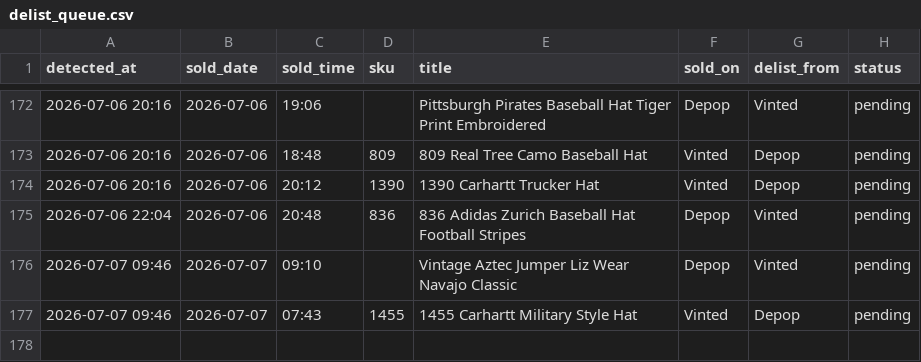
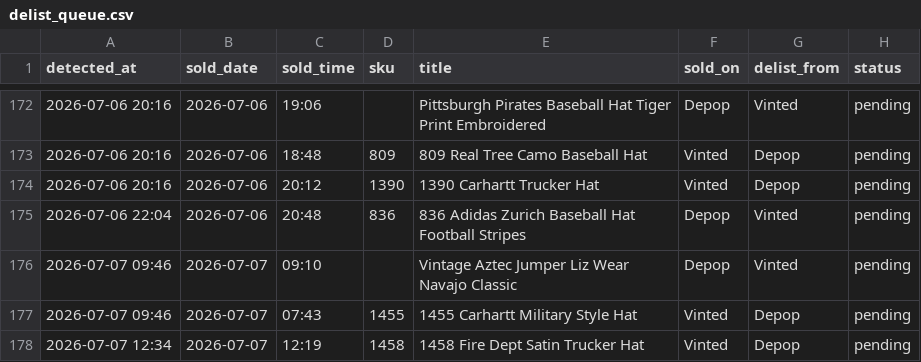
Before and after one commit to notanotherwholesale-sudo/fm-sales-tracker, a CSV file: delist_queue.csv, drawn as a sheet; only a part is shown, gaps mark what is left out; the diff names each change by its address in the sheet, - before the commit and + after, or states it on an @@ line.

Commit message:
data: 2026-07-07 11:34 run

```diff
--- a/delist_queue.csv
+++ b/delist_queue.csv
+row 178: 2026-07-07 12:34 | 2026-07-07 | 12:19 | 1458 | 1458 Fire Dept Satin Trucker Hat | Vinted | Depop | pending
```
Also changed, not shown: fm_sales.csv, 1 other file.
